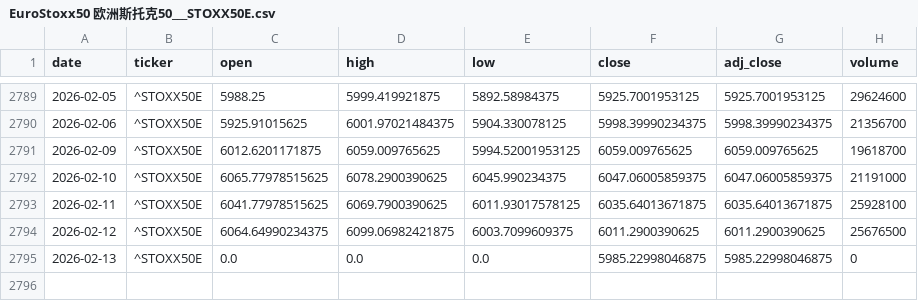
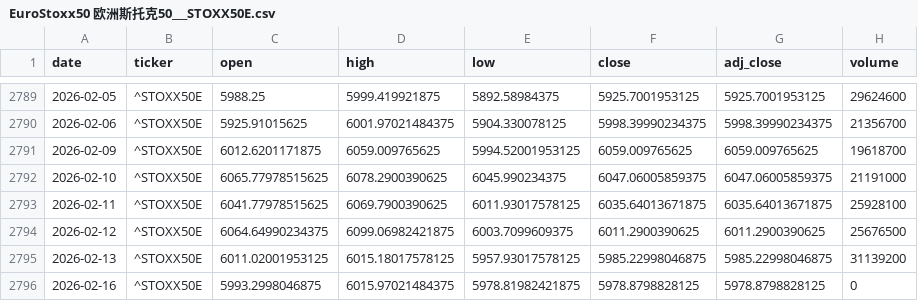
Before and after one commit to zid036116-ship-it/-, a CSV file: market_data/EuroStoxx50 欧洲斯托克50___STOXX50E.csv, drawn as a sheet; only a part is shown, gaps mark what is left out.

Commit message:
auto: update market_data 2026-02-16T20:51:16Z

```diff
--- a/market_data/EuroStoxx50 欧洲斯托克50___STOXX50E.csv
+++ b/market_data/EuroStoxx50 欧洲斯托克50___STOXX50E.csv
@@ -2794,2 +2794,3 @@
 2026-02-12,^STOXX50E,6064.64990234375,6099.06982421875,6003.7099609375,6011.2900390625,6011.2900390625,25676500
-2026-02-13,^STOXX50E,0.0,0.0,0.0,5985.22998046875,5985.22998046875,0
+2026-02-13,^STOXX50E,6011.02001953125,6015.18017578125,5957.93017578125,5985.22998046875,5985.22998046875,31139200
+2026-02-16,^STOXX50E,5993.2998046875,6015.97021484375,5978.81982421875,5978.8798828125,5978.8798828125,0
```
Also changed, not shown: docs/market_data/美元指数DXY__DX-Y.NYB.csv, market_data/Brent原油__BZ_F.csv, 4 other files.
